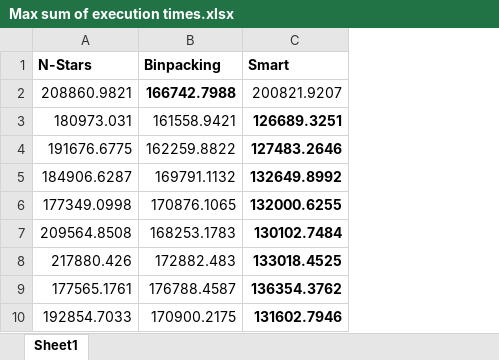
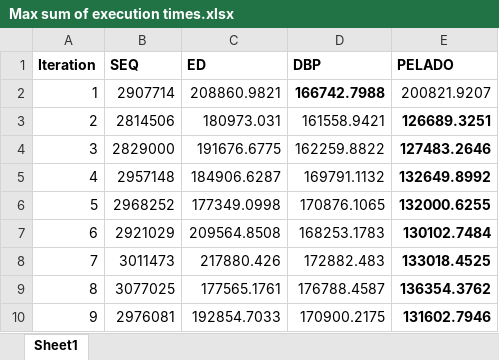
Before and after one commit to midusi/load-balancer-metaheuristics, an Excel workbook: Simulator_results/Max sum of execution times.xlsx, sheet Sheet1, drawn as a sheet; only a part is shown; values as stored, in another font and other column widths than the file's, no borders; charts and pictures not drawn; removed rows and columns are numbered as before the commit, all else as after; the diff names each change by its address in the sheet, - before the commit and + after, or states it on an @@ line.

```diff
--- a/Simulator_results/Max sum of execution times.xlsx (sheet Sheet1)
+++ b/Simulator_results/Max sum of execution times.xlsx (sheet Sheet1)
+column A, rows 2-10: 1 | 2 | 3 | 4 | 5 | 6 | 7 | 8 | 9
+column B, rows 2-10: 2907714 | 2814506 | 2829000 | 2957148 | 2968252 | 2921029 | 3011473 | 3077025 | 2976081
-row 1: N-Stars | Binpacking | Smart
+row 1: Iteration | SEQ | ED | DBP | PELADO
```
Also changed, not shown: formulas that keep their value, charts or pictures, Simulator_results/Idle times bar charts.xlsx, paper_load_balancing/csvs/Results SVM Linear Breast.xlsx, 5 other files.
